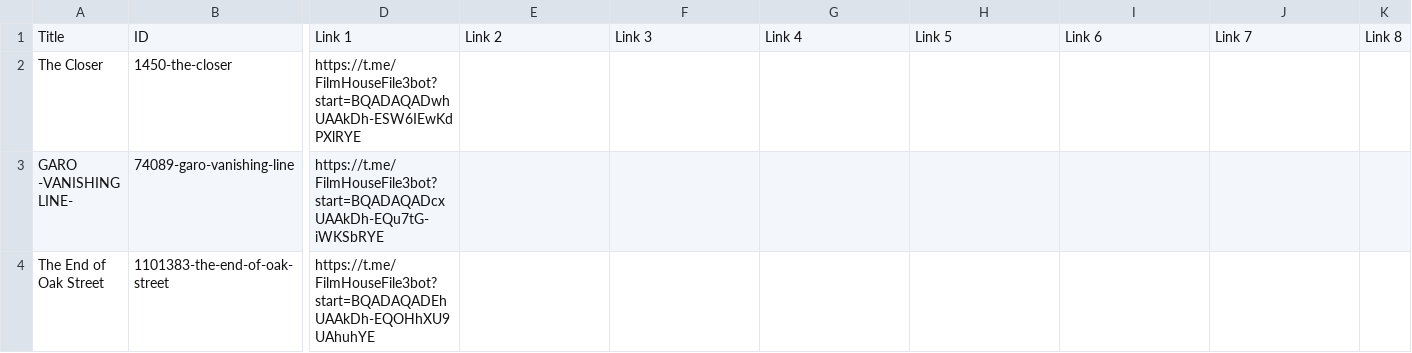
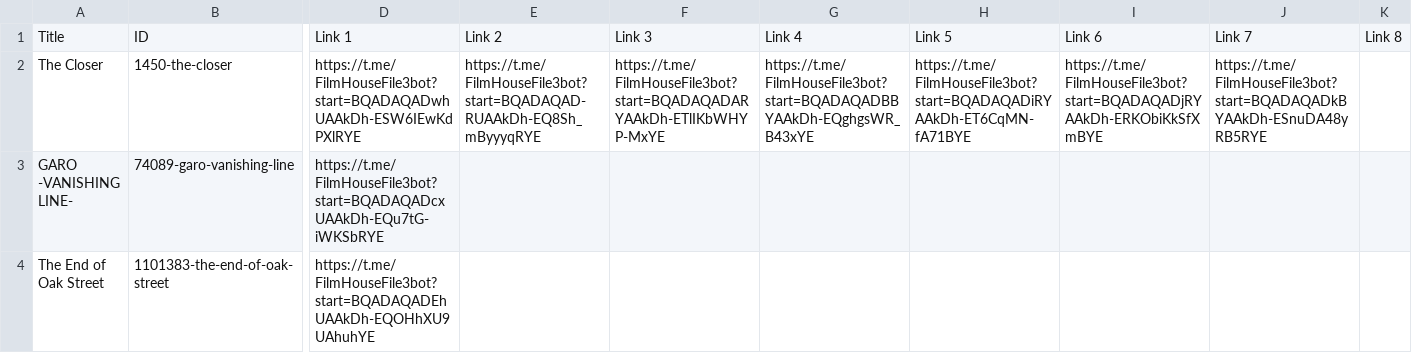
Before and after one commit to dans123456/filmhouse, a CSV file: MOVIE/Data/datafile.csv, drawn as a sheet; only a part is shown, gaps mark what is left out; the diff names each change by its address in the sheet, - before the commit and + after, or states it on an @@ line.

Commit message:
Update catalog (datafile.csv) from Film House Admin Panel

```diff
--- a/MOVIE/Data/datafile.csv
+++ b/MOVIE/Data/datafile.csv
-E2: (empty)
+E2: https://t.me/FilmHouseFile3bot?start=BQADAQAD-RUAAkDh-EQ8Sh_mByyyqRYE
-F2: (empty)
+F2: https://t.me/FilmHouseFile3bot?start=BQADAQADARYAAkDh-ETlIKbWHYP-MxYE
-G2: (empty)
+G2: https://t.me/FilmHouseFile3bot?start=BQADAQADBBYAAkDh-EQghgsWR_B43xYE
-H2: (empty)
+H2: https://t.me/FilmHouseFile3bot?start=BQADAQADiRYAAkDh-ET6CqMN-fA71BYE
-I2: (empty)
+I2: https://t.me/FilmHouseFile3bot?start=BQADAQADjRYAAkDh-ERKObiKkSfXmBYE
-J2: (empty)
+J2: https://t.me/FilmHouseFile3bot?start=BQADAQADkBYAAkDh-ESnuDA48yRB5RYE
```
